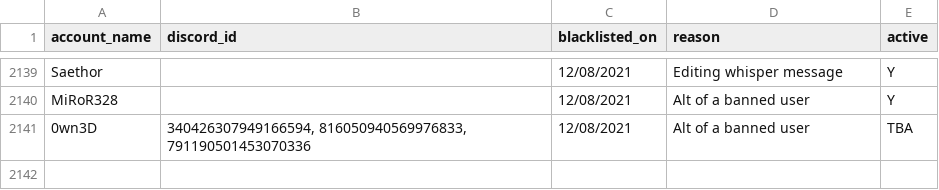
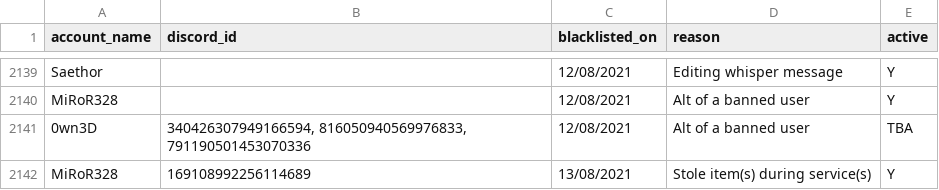
Before and after one commit to The-Forbidden-Trove/ForbiddenTroveBlacklist, a CSV file: blacklist.csv, drawn as a sheet; only a part is shown, gaps mark what is left out; the diff names each change by its address in the sheet, - before the commit and + after, or states it on an @@ line.

Commit message:
Update blacklist.csv

```diff
--- a/blacklist.csv
+++ b/blacklist.csv
+row 2142: MiRoR328 | 169108992256114689 | 13/08/2021 | Stole item(s) during service(s) | Y
```
